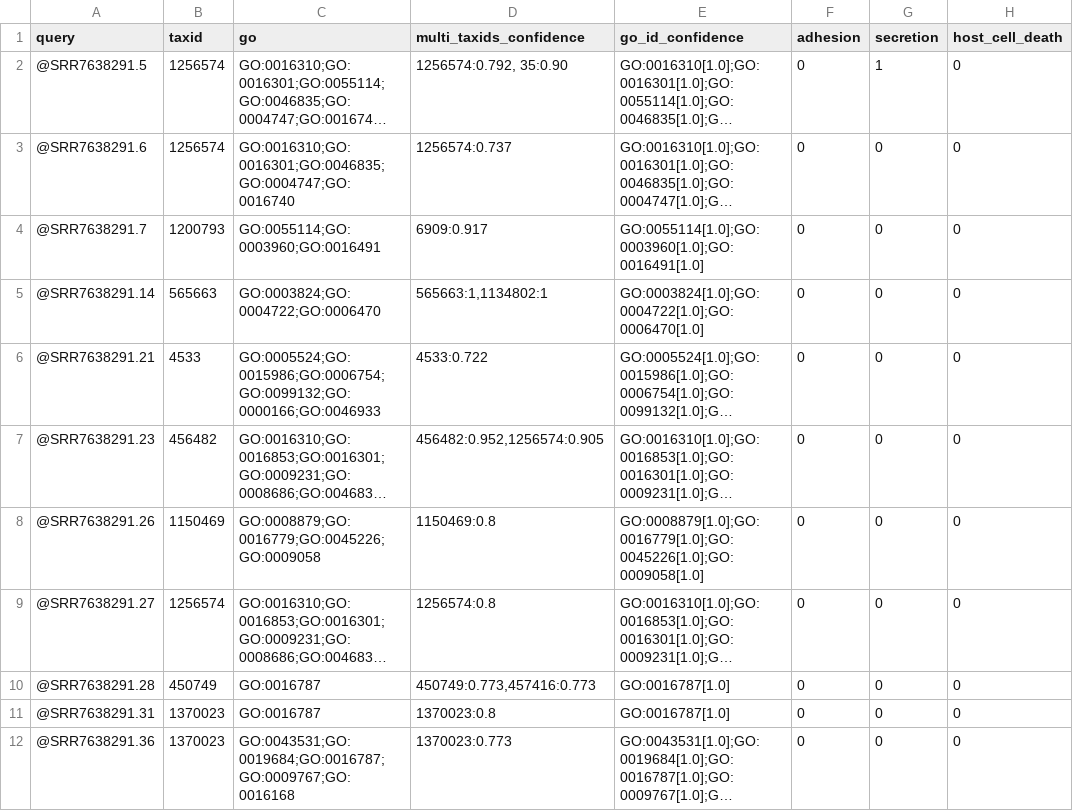
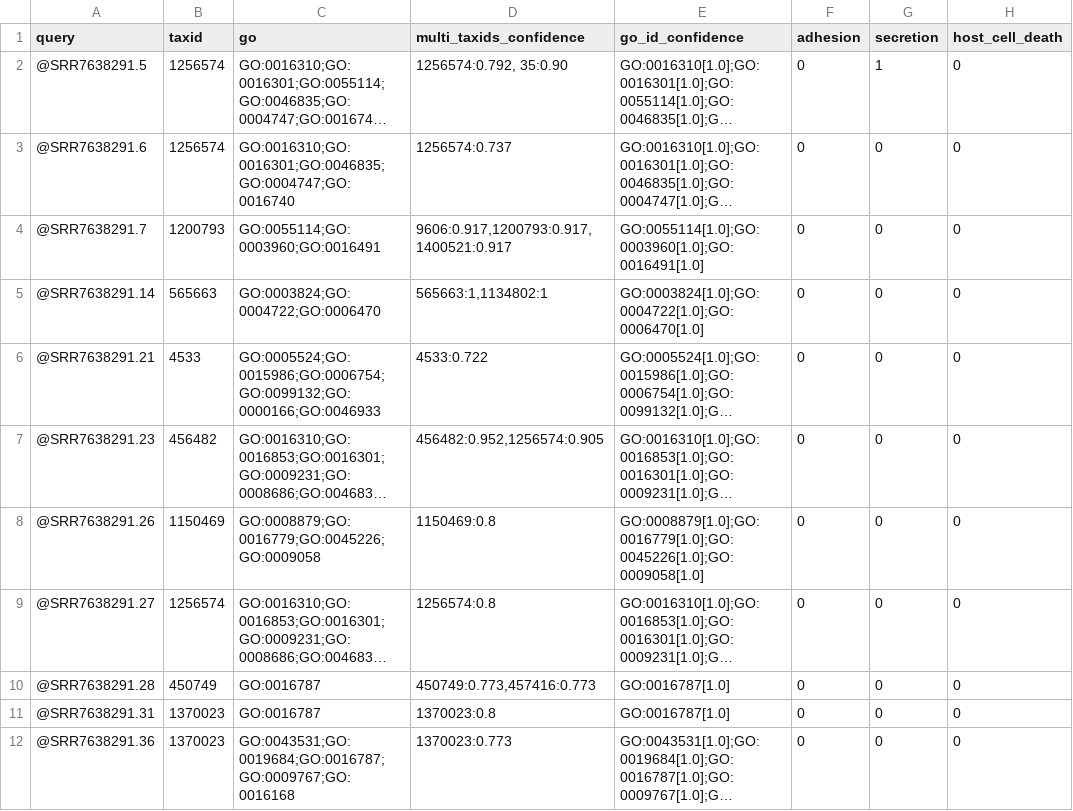
Before and after one commit to signaturescience/seqscreen_parsing, a TSV file: examples/testinput.tsv, drawn as a sheet; only a part is shown; long unchanged cells end in …; the diff names each change by its address in the sheet, - before the commit and + after, or states it on an @@ line.

```diff
--- a/examples/testinput.tsv
+++ b/examples/testinput.tsv
-D4 (multi_taxids_confidence): 6909:0.917
+D4 (multi_taxids_confidence): 9606:0.917,1200793:0.917,1400521:0.917
```
Also changed, not shown: 3 other files.
